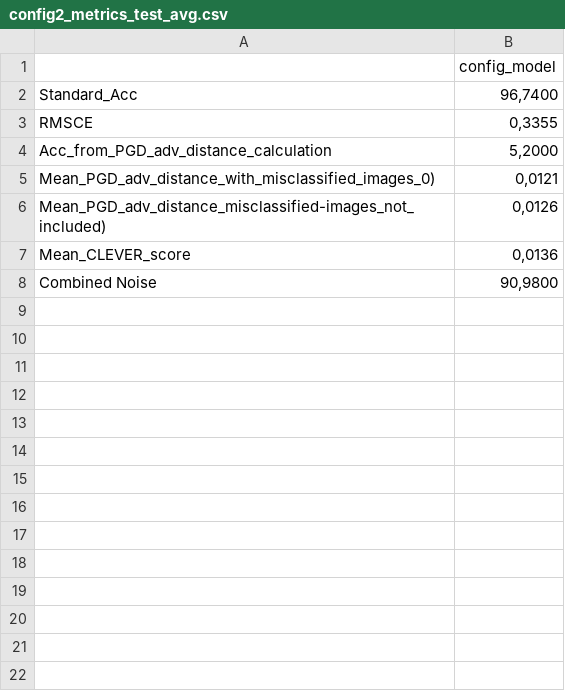
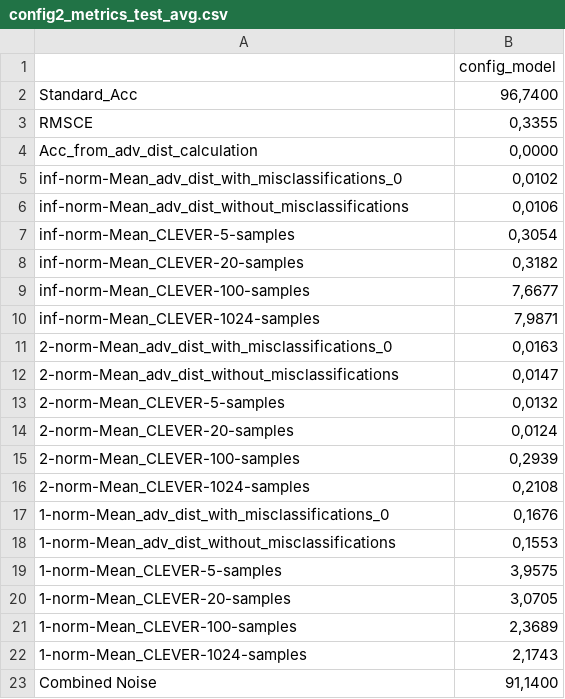
Before and after one commit to Georgsiedel/corruption-testing, a CSV file: results/CIFAR10/WideResNet_28_4/config2_metrics_test_avg.csv, drawn as a sheet.

Commit message:
adv distance results robust model

```diff
--- a/results/CIFAR10/WideResNet_28_4/config2_metrics_test_avg.csv
+++ b/results/CIFAR10/WideResNet_28_4/config2_metrics_test_avg.csv
@@ -3,6 +3,21 @@ Standard_Acc;96,7400
 RMSCE;0,3355
-Acc_from_PGD_adv_distance_calculation;5,2000
-Mean_PGD_adv_distance_with_misclassified_images_0);0,0121
-Mean_PGD_adv_distance_misclassified-images_not_included);0,0126
-Mean_CLEVER_score;0,0136
-Combined Noise;90,9800
+Acc_from_adv_dist_calculation;0,0000
+inf-norm-Mean_adv_dist_with_misclassifications_0;0,0102
+inf-norm-Mean_adv_dist_without_misclassifications;0,0106
+inf-norm-Mean_CLEVER-5-samples;0,3054
+inf-norm-Mean_CLEVER-20-samples;0,3182
+inf-norm-Mean_CLEVER-100-samples;7,6677
+inf-norm-Mean_CLEVER-1024-samples;7,9871
+2-norm-Mean_adv_dist_with_misclassifications_0;0,0163
+2-norm-Mean_adv_dist_without_misclassifications;0,0147
+2-norm-Mean_CLEVER-5-samples;0,0132
+2-norm-Mean_CLEVER-20-samples;0,0124
+2-norm-Mean_CLEVER-100-samples;0,2939
+2-norm-Mean_CLEVER-1024-samples;0,2108
+1-norm-Mean_adv_dist_with_misclassifications_0;0,1676
+1-norm-Mean_adv_dist_without_misclassifications;0,1553
+1-norm-Mean_CLEVER-5-samples;3,9575
+1-norm-Mean_CLEVER-20-samples;3,0705
+1-norm-Mean_CLEVER-100-samples;2,3689
+1-norm-Mean_CLEVER-1024-samples;2,1743
+Combined Noise;91,1400
```
Also changed, not shown: 13 other files.
